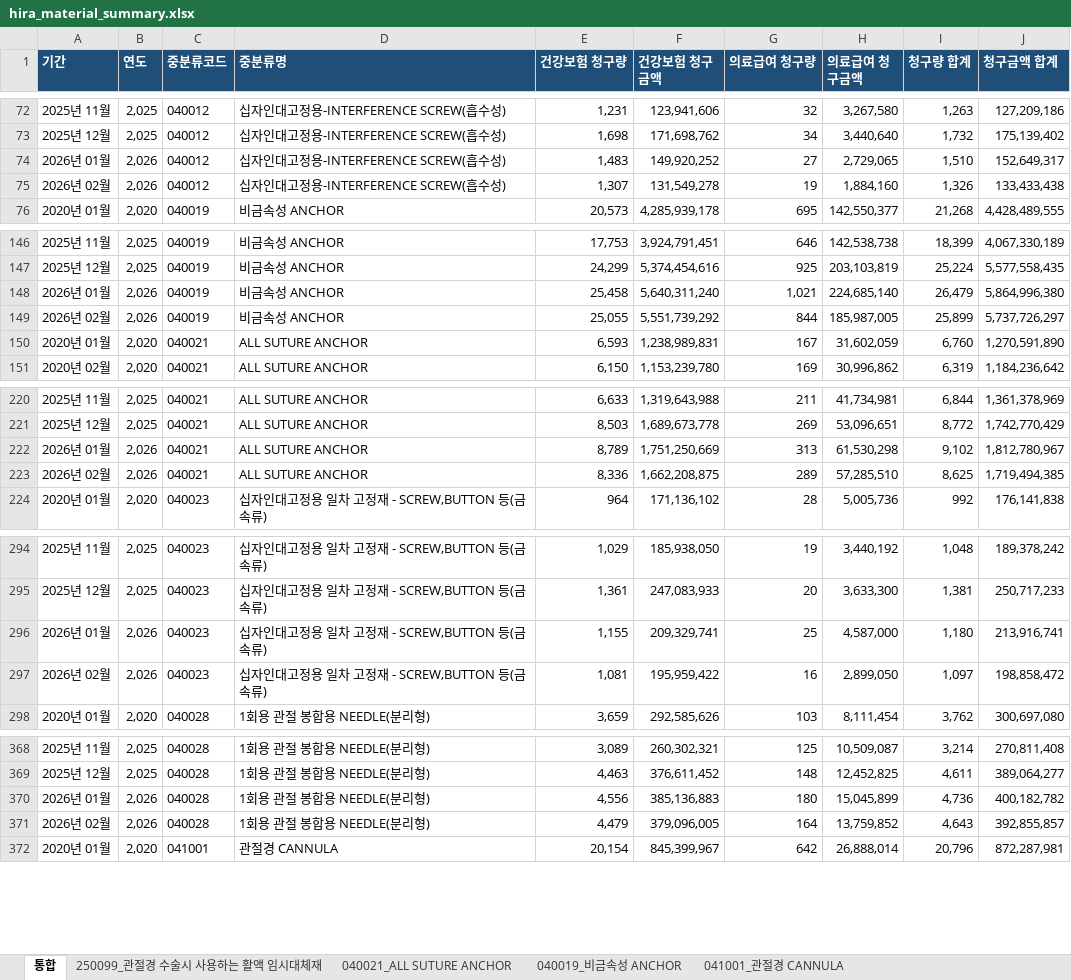
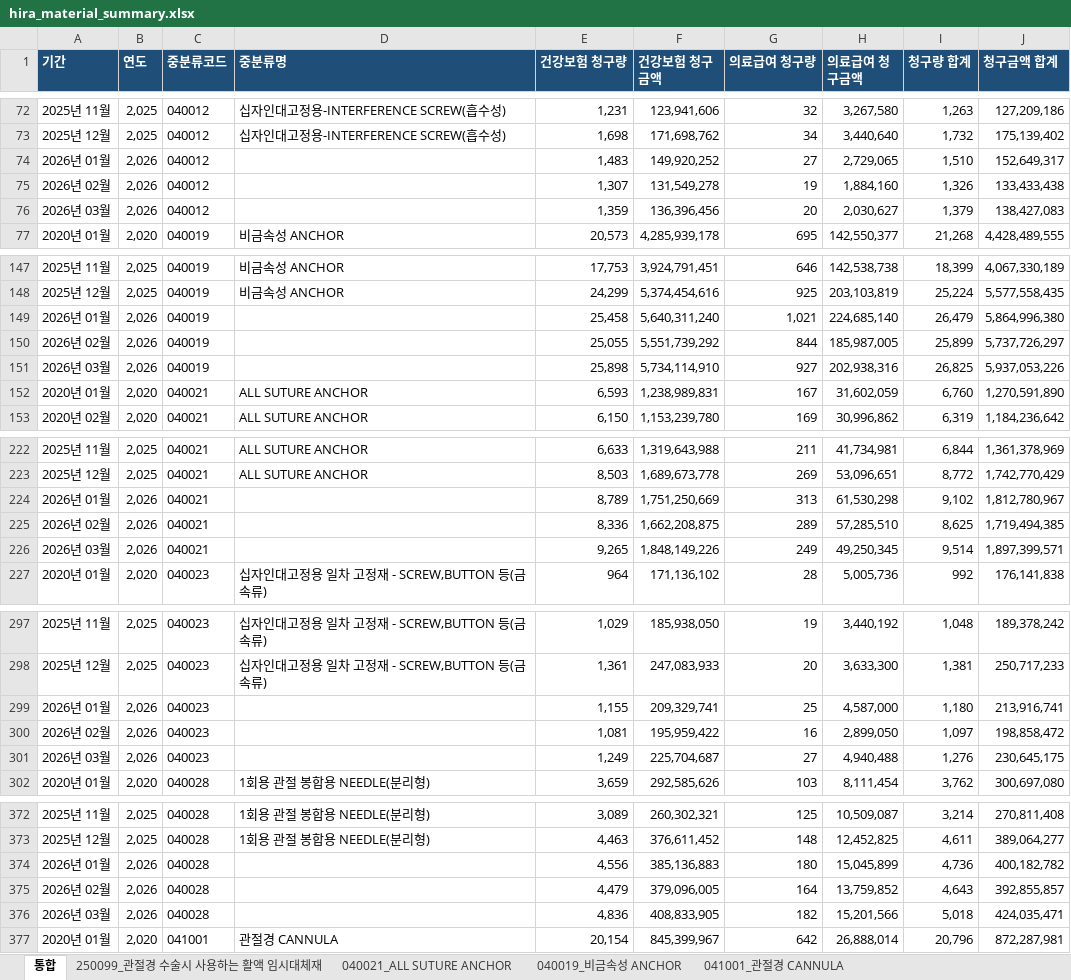
Before and after one commit to JasonSonKR/HIRA-update, an Excel workbook: hira_material_automation/output/master/hira_material_summary.xlsx, sheet 통합, drawn as a sheet; only a part is shown, gaps mark what is left out; values as stored, in another font and other column widths than the file's, no borders; addresses are those after the commit; the diff covers the shown part only; the diff names each change by its address in the sheet, - before the commit and + after, or states it on an @@ line.

```diff
--- a/hira_material_automation/output/master/hira_material_summary.xlsx (sheet 통합)
+++ b/hira_material_automation/output/master/hira_material_summary.xlsx (sheet 통합)
-D74:D75 (중분류명): 십자인대고정용-INTERFERENCE SCREW(흡수성)
+D74:D75 (중분류명): (empty)
+row 76: 2026년 03월 | 2,026 | 040012 |  | 1,359 | 136,396,456 | 20 | 2,030,627 | 1,379 | 138,427,083
-D149:D150 (중분류명): 비금속성 ANCHOR
+D149:D150 (중분류명): (empty)
+row 151: 2026년 03월 | 2,026 | 040019 |  | 25,898 | 5,734,114,910 | 927 | 202,938,316 | 26,825 | 5,937,053,226
-D224:D225 (중분류명): ALL SUTURE ANCHOR
+D224:D225 (중분류명): (empty)
+row 226: 2026년 03월 | 2,026 | 040021 |  | 9,265 | 1,848,149,226 | 249 | 49,250,345 | 9,514 | 1,897,399,571
-D299:D300 (중분류명): 십자인대고정용 일차 고정재 - SCREW,BUTTON 등(금속류)
+D299:D300 (중분류명): (empty)
+row 301: 2026년 03월 | 2,026 | 040023 |  | 1,249 | 225,704,687 | 27 | 4,940,488 | 1,276 | 230,645,175
-D374:D375 (중분류명): 1회용 관절 봉합용 NEEDLE(분리형)
+D374:D375 (중분류명): (empty)
+row 376: 2026년 03월 | 2,026 | 040028 |  | 4,836 | 408,833,905 | 182 | 15,201,566 | 5,018 | 424,035,471
```
Also changed, not shown: 3 added rows and 6 edited cells elsewhere in this sheet, sheet 250099_관절경 수술시 사용하는 활액 임시대체재, sheet 040021_ALL SUTURE ANCHOR, sheet 041001_관절경 CANNULA, sheet 040019_비금속성 ANCHOR, sheet 900129_척추경막외 유착방지제, sheet 040028_1회용 관절 봉합용 NEEDLE(분리형), 2 more sheets, 47 other files.
